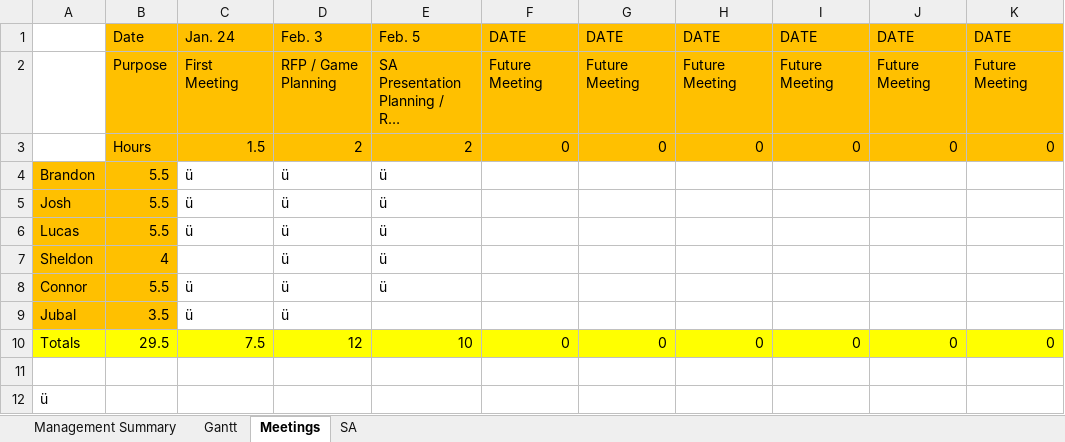
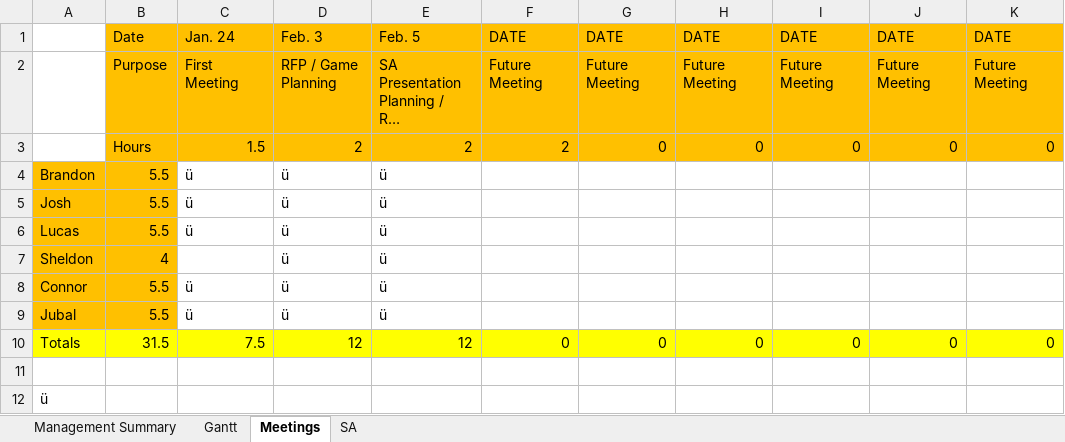
Before and after one commit to cjwilliams97/6_Angry_Devs, an Excel workbook: Team_Gantt_Chart.xlsx, sheet Meetings, drawn as a sheet; only a part is shown; long unchanged cells end in …; values as stored, in another font and other column widths than the file's, no borders; the diff names each change by its address in the sheet, - before the commit and + after, or states it on an @@ line.

```diff
--- a/Team_Gantt_Chart.xlsx (sheet Meetings)
+++ b/Team_Gantt_Chart.xlsx (sheet Meetings)
-F3: 0
+F3: 2
-B9: 3.5
+B9: 5.5
-E9: (empty)
+E9: ü
-B10: 29.5
+B10: 31.5
-E10: 10
+E10: 12
```
Also changed, not shown: sheet SA, sheet Management Summary, sheet Gantt.
